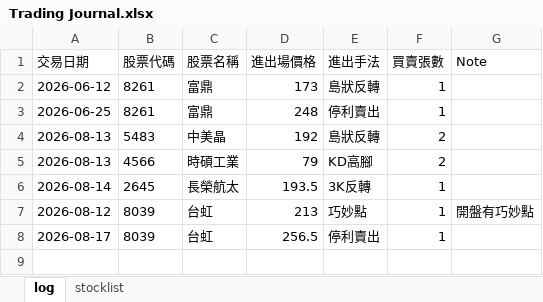
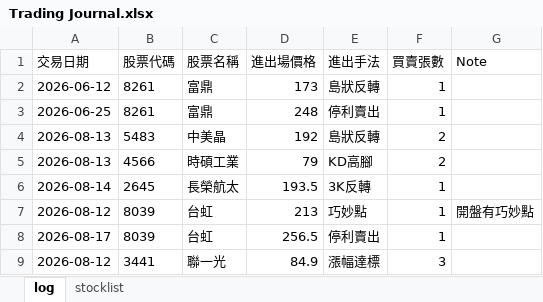
Before and after one commit to henglunlin/stock-scanner-FUBAN, an Excel workbook: Trading Journal.xlsx, sheet log, drawn as a sheet; values as stored, in another font and other column widths than the file's, no borders; the diff names each change by its address in the sheet, - before the commit and + after, or states it on an @@ line.

Commit message:
Update Trading Journal.xlsx 2026-08-17 14:36:06

```diff
--- a/Trading Journal.xlsx (sheet log)
+++ b/Trading Journal.xlsx (sheet log)
+row 9: 2026-08-12 | 3441 | 聯一光 | 84.9 | 漲幅達標 | 3
```
